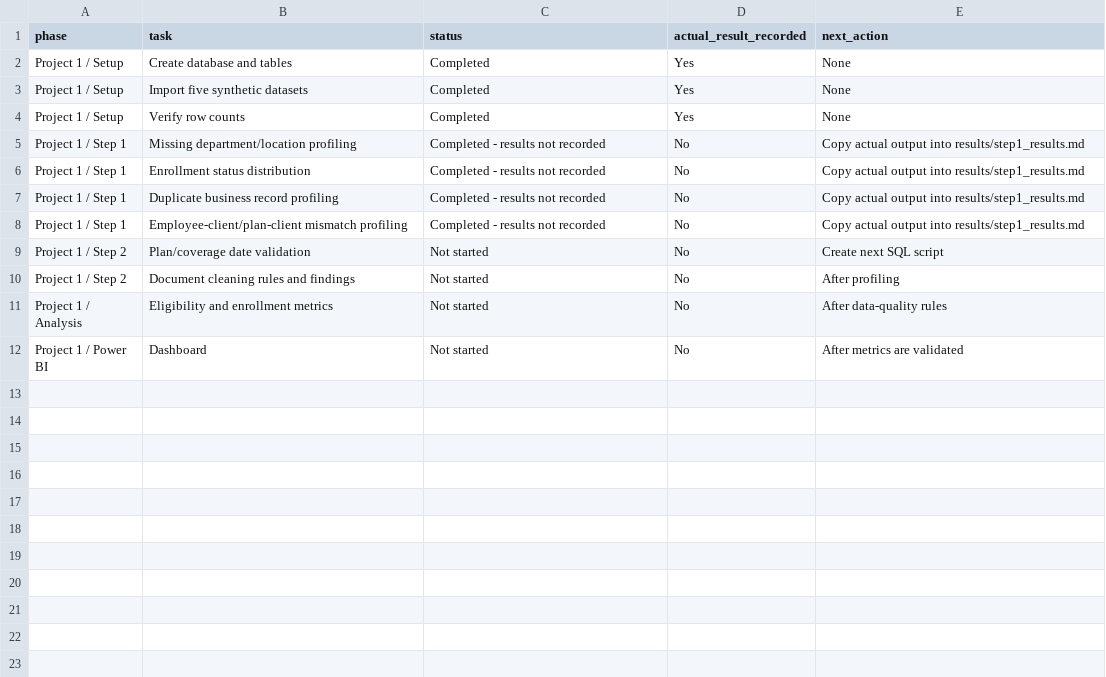
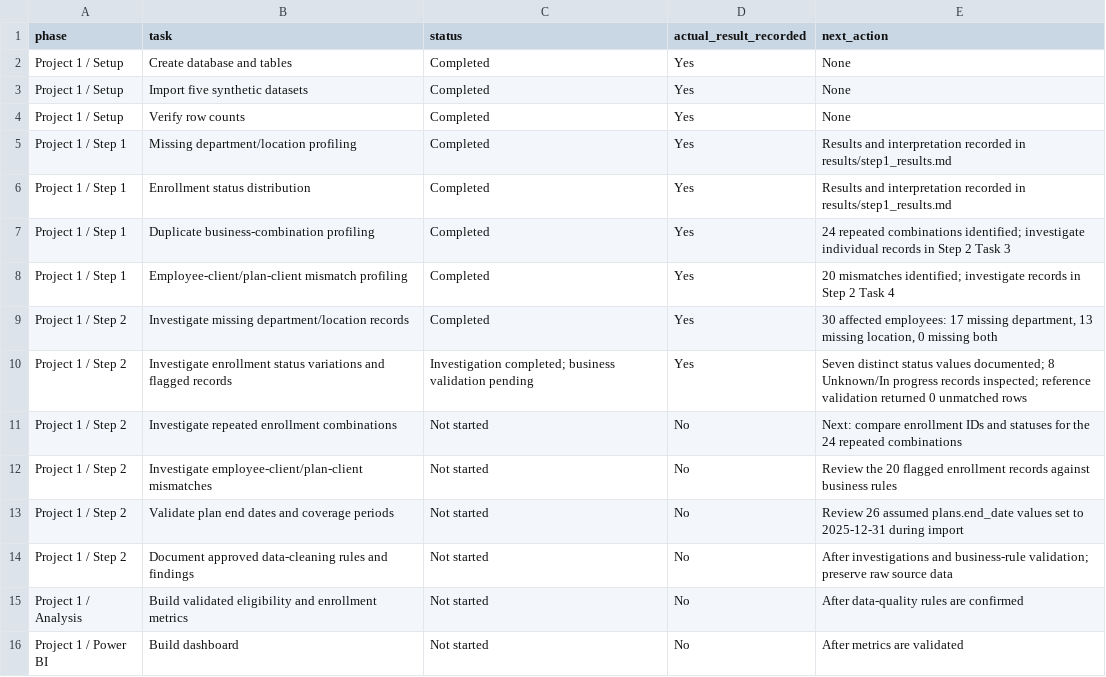
Before and after one commit to BadalChauhan15/Data-Analyst-Portfolio, a CSV file: docs/progress_tracker.csv, drawn as a sheet.

Commit message:
Completed Step 2 Tasks 1 & 2 and updated project trackers

```diff
--- a/docs/progress_tracker.csv
+++ b/docs/progress_tracker.csv
@@ -4,9 +4,13 @@ Project 1 / Setup,Import five synthetic datasets,Completed,Yes,None
 Project 1 / Setup,Verify row counts,Completed,Yes,None
-Project 1 / Step 1,Missing department/location profiling,Completed - results not recorded,No,Copy actual output into results/step1_results.md
-Project 1 / Step 1,Enrollment status distribution,Completed - results not recorded,No,Copy actual output into results/step1_results.md
-Project 1 / Step 1,Duplicate business record profiling,Completed - results not recorded,No,Copy actual output into results/step1_results.md
-Project 1 / Step 1,Employee-client/plan-client mismatch profiling,Completed - results not recorded,No,Copy actual output into results/step1_results.md
-Project 1 / Step 2,Plan/coverage date validation,Not started,No,Create next SQL script
-Project 1 / Step 2,Document cleaning rules and findings,Not started,No,After profiling
-Project 1 / Analysis,Eligibility and enrollment metrics,Not started,No,After data-quality rules
-Project 1 / Power BI,Dashboard,Not started,No,After metrics are validated
+Project 1 / Step 1,Missing department/location profiling,Completed,Yes,Results and interpretation recorded in results/step1_results.md
+Project 1 / Step 1,Enrollment status distribution,Completed,Yes,Results and interpretation recorded in results/step1_results.md
+Project 1 / Step 1,Duplicate business-combination profiling,Completed,Yes,24 repeated combinations identified; investigate individual records in Step 2 Task 3
+Project 1 / Step 1,Employee-client/plan-client mismatch profiling,Completed,Yes,20 mismatches identified; investigate records in Step 2 Task 4
+Project 1 / Step 2,Investigate missing department/location records,Completed,Yes,"30 affected employees: 17 missing department, 13 missing location, 0 missing both"
+Project 1 / Step 2,Investigate enrollment status variations and flagged records,Investigation completed; business validation pending,Yes,Seven distinct status values documented; 8 Unknown/In progress records inspected; reference validation returned 0 unmatched rows
+Project 1 / Step 2,Investigate repeated enrollment combinations,Not started,No,Next: compare enrollment IDs and statuses for the 24 repeated combinations
+Project 1 / Step 2,Investigate employee-client/plan-client mismatches,Not started,No,Review the 20 flagged enrollment records against business rules
+Project 1 / Step 2,Validate plan end dates and coverage periods,Not started,No,Review 26 assumed plans.end_date values set to 2025-12-31 during import
+Project 1 / Step 2,Document approved data-cleaning rules and findings,Not started,No,After investigations and business-rule validation; preserve raw source data
+Project 1 / Analysis,Build validated eligibility and enrollment metrics,Not started,No,After data-quality rules are confirmed
+Project 1 / Power BI,Build dashboard,Not started,No,After metrics are validated
```
Also changed, not shown: 8 other files.
